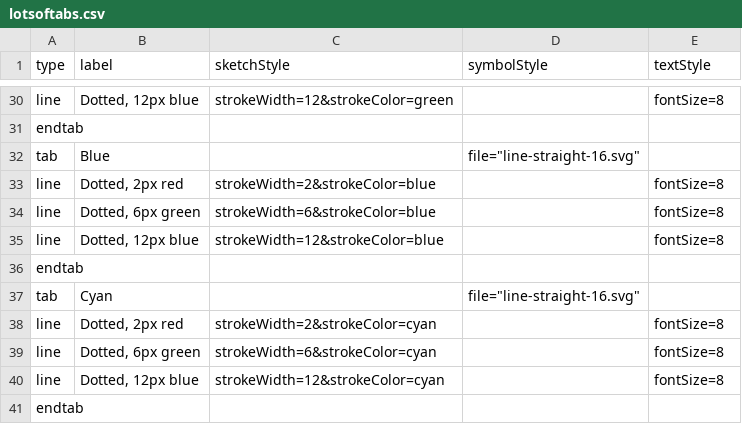
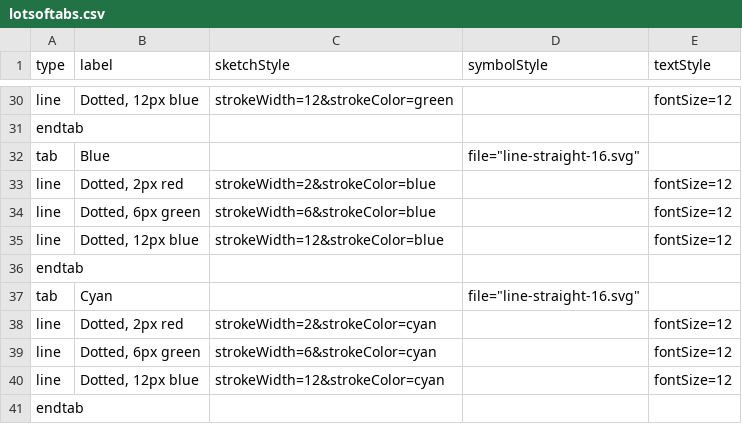
Before and after one commit to davismmarques/sample-palette-configurations, a CSV file: lotsoftabs.csv, drawn as a sheet; only a part is shown, gaps mark what is left out; the diff covers the shown part only; the diff names each change by its address in the sheet, - before the commit and + after, or states it on an @@ line.

Commit message:
Increase font sizes

```diff
--- a/lotsoftabs.csv
+++ b/lotsoftabs.csv
-E30 (textStyle): fontSize=8
+E30 (textStyle): fontSize=12
-E33:E35 (textStyle): fontSize=8
+E33:E35 (textStyle): fontSize=12
-E38:E40 (textStyle): fontSize=8
+E38:E40 (textStyle): fontSize=12
```
Also changed, not shown: 17 edited cells elsewhere in this file, linestyles.csv.
